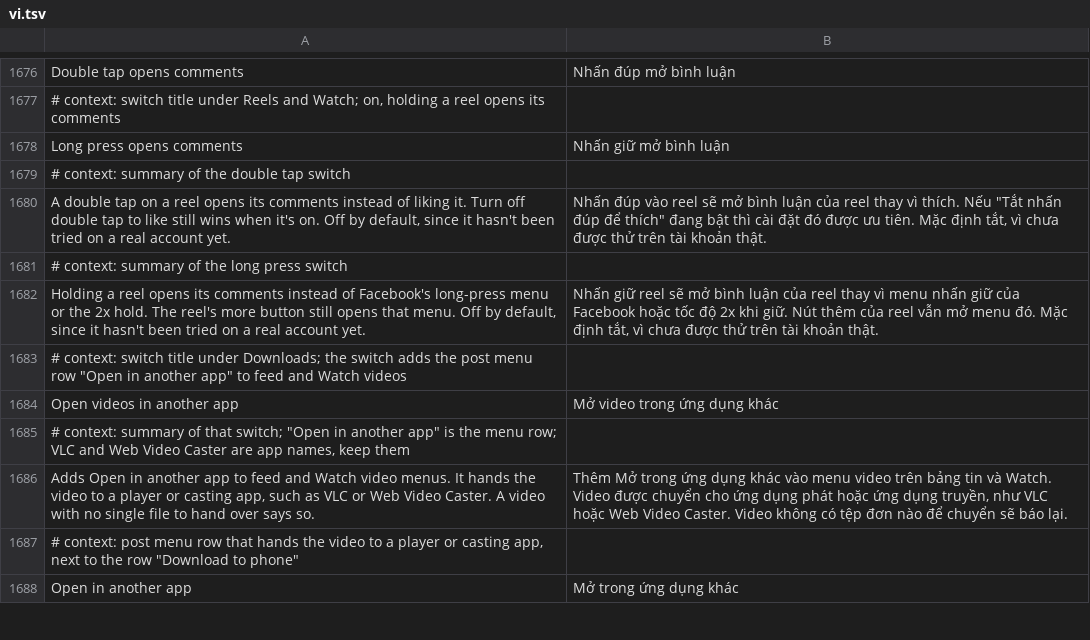
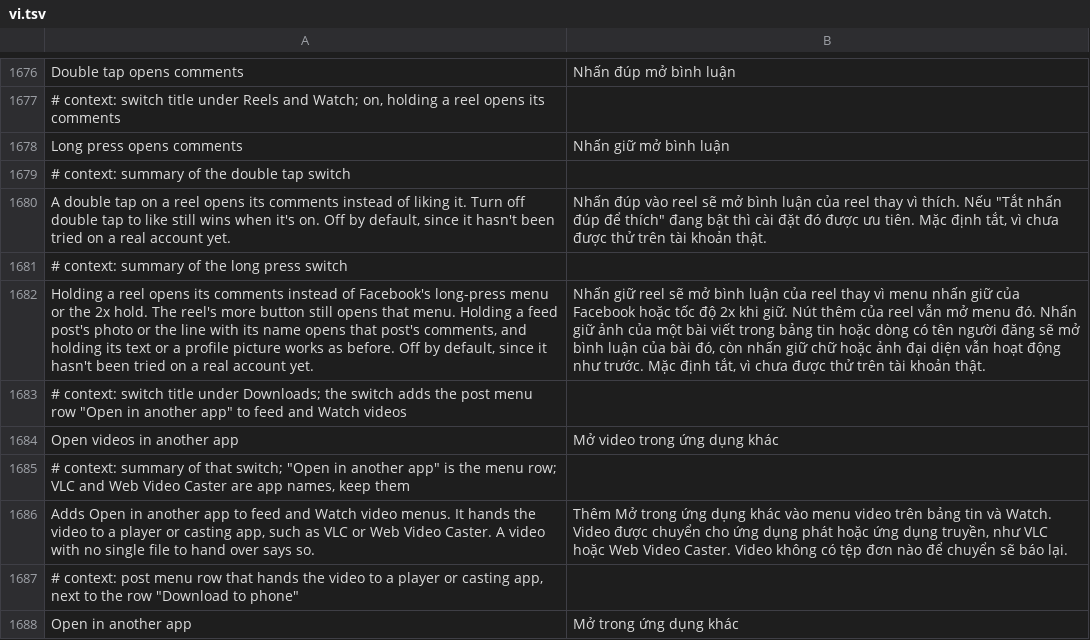
Before and after one commit to JhouHank/HushFacebook, a TSV file: extensions/shared/library/src/main/l10n/vi.tsv, drawn as a sheet; only a part is shown, gaps mark what is left out; the diff names each change by its address in the sheet, - before the commit and + after, or states it on an @@ line.

Commit message:
feat(gestures): open a feed post's comments with a long press
Feed posts have no long-press handler of their own, so the press is timed
from FbFragmentActivity.dispatchTouchEvent. A press held on a post's photo
or name line clicks the second button of the row's footer line and turns
the rest of the gesture into a cancel. Text, profile pictures, carousels,
full-size pages and rows without a footer stay Facebook's.

Refs #179

```diff
--- a/extensions/shared/library/src/main/l10n/vi.tsv
+++ b/extensions/shared/library/src/main/l10n/vi.tsv
-A1682: …that menu. Off by…
+A1682: …that menu. Holding a feed post's photo or the line with its name opens that post's comments, and holding its text or a profile picture works as before. Off by…
-B1682: …menu đó. Mặc định…
+B1682: …menu đó. Nhấn giữ ảnh của một bài viết trong bảng tin hoặc dòng có tên người đăng sẽ mở bình luận của bài đó, còn nhấn giữ chữ hoặc ảnh đại diện vẫn hoạt động như trước. Mặc định…
```
Also changed, not shown: extensions/shared/library/src/main/l10n/de.tsv, extensions/shared/library/src/main/l10n/es.tsv, 15 other files.
